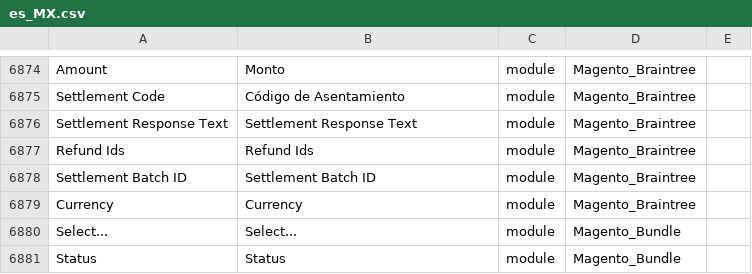
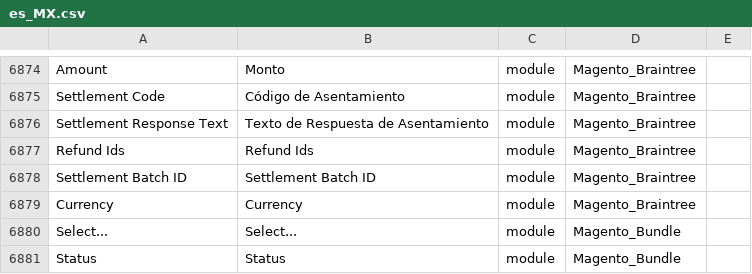
Before and after one commit to cniebla/magento2-es_mx, a CSV file: app/i18n/nieblaresearch/es_mx/es_MX.csv, drawn as a sheet; only a part is shown, gaps mark what is left out.

Commit message:
Translation at 80% 	modified:   README.md 	modified:   app/i18n/nieblaresearch/es_mx/es_MX.csv

```diff
--- a/app/i18n/nieblaresearch/es_mx/es_MX.csv
+++ b/app/i18n/nieblaresearch/es_mx/es_MX.csv
@@ -6896,3 +6896,3 @@ Amount,Monto,module,Magento_Braintree
 "Settlement Code","Código de Asentamiento",module,Magento_Braintree
-"Settlement Response Text","Settlement Response Text",module,Magento_Braintree
+"Settlement Response Text","Texto de Respuesta de Asentamiento",module,Magento_Braintree
 "Refund Ids","Refund Ids",module,Magento_Braintree
```
Also changed, not shown: 1 other file.
